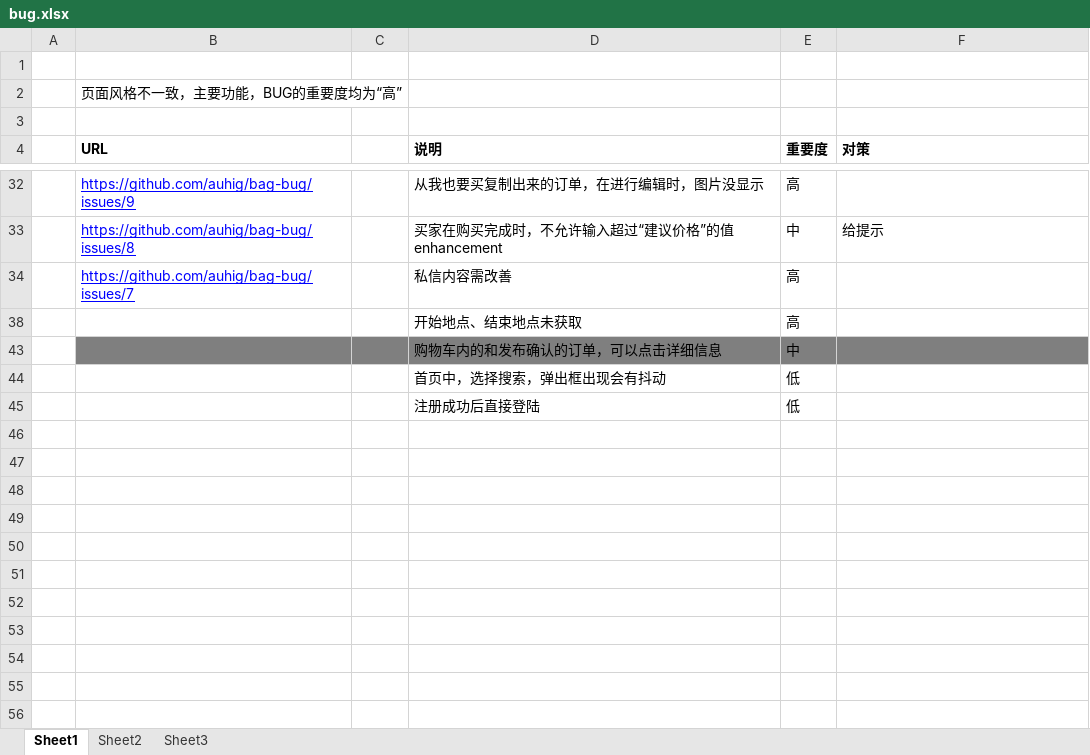
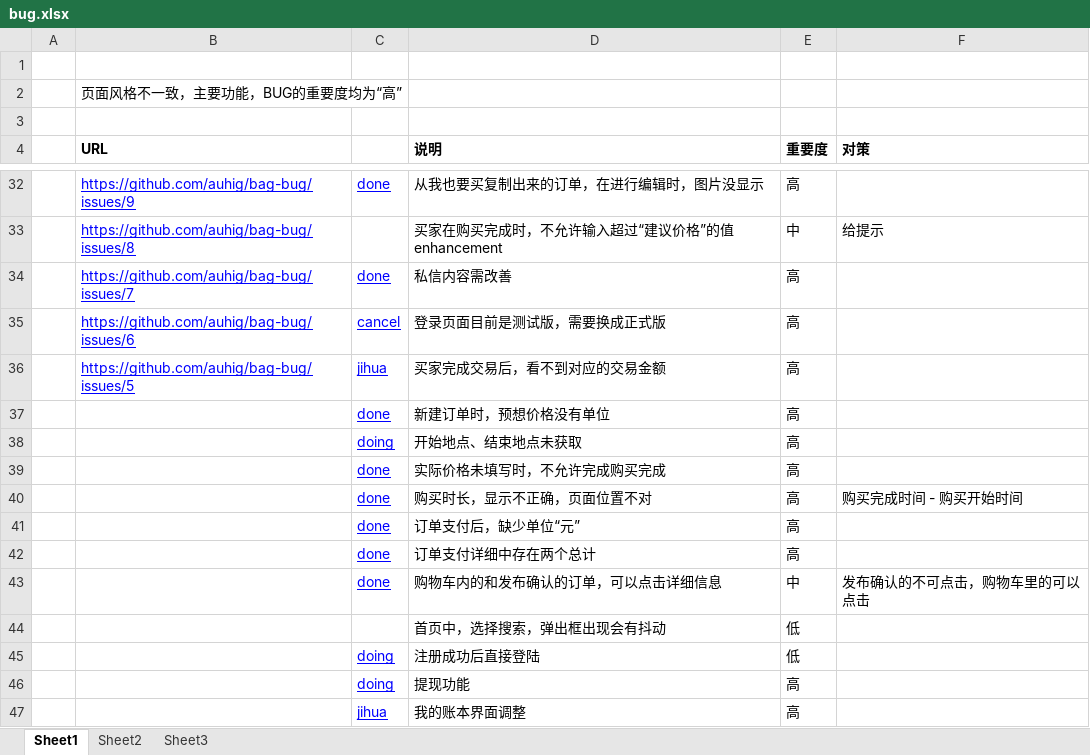
Before and after one commit to ByronWang/bag, an Excel workbook: docs/bug.xlsx, sheet Sheet1, drawn as a sheet; only a part is shown, gaps mark what is left out; values as stored, in another font and other column widths than the file's, no borders; conditional formats not drawn; removed rows and columns are numbered as before the commit, all else as after; the diff covers the shown part only; the diff names each change by its address in the sheet, - before the commit and + after, or states it on an @@ line.

```diff
--- a/docs/bug.xlsx (sheet Sheet1)
+++ b/docs/bug.xlsx (sheet Sheet1)
-C32: (empty)
+C32: done
-C34: (empty)
+C34: done
@@ row 35 unhidden:  | https://github.com/auhig/bag-bug/issues/6 | cancel | 登录页面目前是测试版，需要换成正式版 | 高 @@
@@ row 36 unhidden:  | https://github.com/auhig/bag-bug/issues/5 | jihua | 买家完成交易后，看不到对应的交易金额 | 高 @@
@@ row 37 unhidden:  |  | done | 新建订单时，预想价格没有单位 | 高 @@
-C38: (empty)
+C38: doing
-row 43:  |  |  | 购物车内的和发布确认的订单，可以点击详细信息 | 中
@@ row 39 unhidden:  |  | done | 实际价格未填写时，不允许完成购买完成 | 高 @@
@@ row 40 unhidden:  |  | done | 购买时长，显示不正确，页面位置不对 | 高 | 购买完成时间 - 购买开始时间 @@
@@ row 41 unhidden:  |  | done | 订单支付后，缺少单位“元” | 高 @@
@@ row 42 unhidden:  |  | done | 订单支付详细中存在两个总计 | 高 @@
+row 43:  |  | done | 购物车内的和发布确认的订单，可以点击详细信息 | 中 | 发布确认的不可点击，购物车里的可以点击
-C45: (empty)
+C45: doing
+row 46:  |  | doing | 提现功能 | 高
+row 47:  |  | jihua | 我的账本界面调整 | 高
```
Also changed, not shown: 25 added rows and 21 hidden or unhidden rows elsewhere in this sheet, 5 other files.
